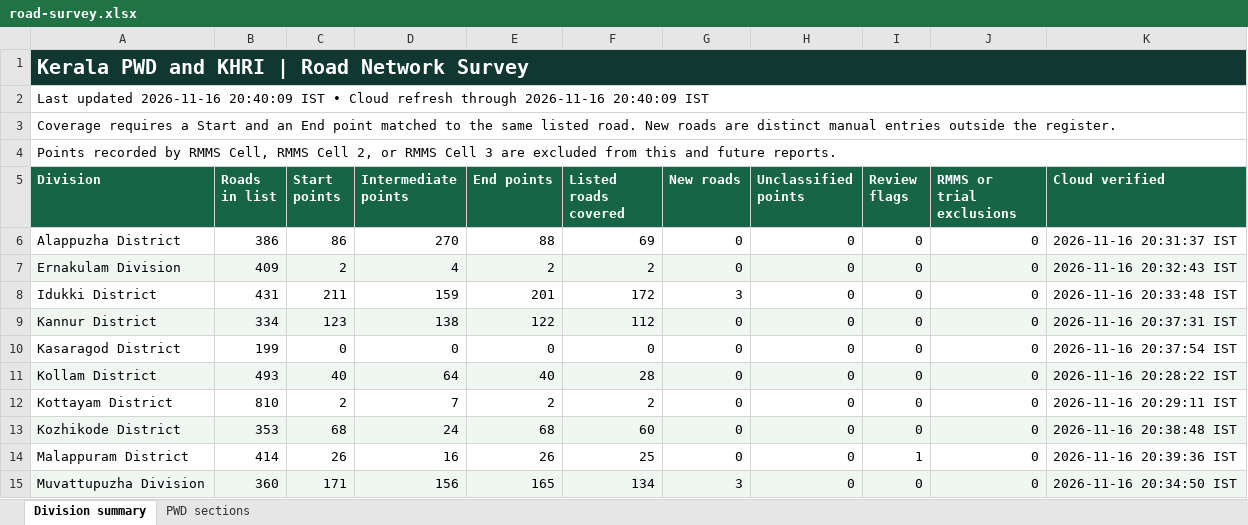
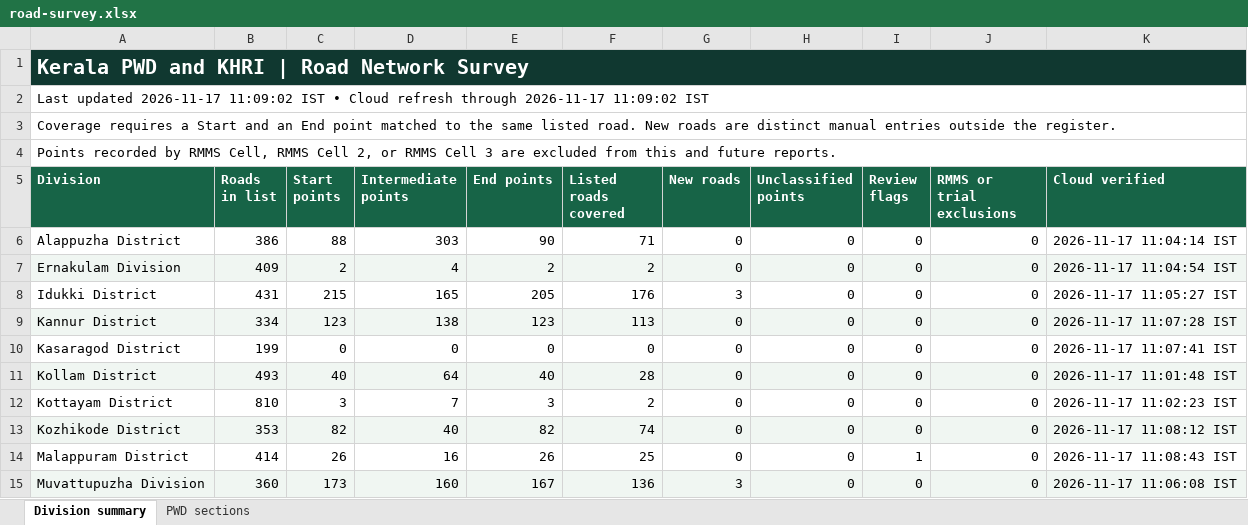
Before and after one commit to arunmohan-007/kerala-pwd-road-survey, an Excel workbook: docs/road-survey.xlsx, sheet Division summary, drawn as a sheet; only a part is shown; values as stored, in another font and other column widths than the file's, no borders; the diff covers the shown part only; the diff names each change by its address in the sheet, - before the commit and + after, or states it on an @@ line.

Commit message:
Refresh road survey dashboard from QFieldCloud

```diff
--- a/docs/road-survey.xlsx (sheet Division summary)
+++ b/docs/road-survey.xlsx (sheet Division summary)
-A2 (Division): Last updated 2026-11-16 20:40:09 IST • Cloud refresh through 2026-11-16 20:40:09 IST
+A2 (Division): Last updated 2026-11-17 11:09:02 IST • Cloud refresh through 2026-11-17 11:09:02 IST
-C6 (Start points): 86
+C6 (Start points): 88
-D6 (Intermediate points): 270
+D6 (Intermediate points): 303
-E6 (End points): 88
+E6 (End points): 90
-F6 (Listed roads covered): 69
+F6 (Listed roads covered): 71
-K6 (Cloud verified): 2026-11-16 20:31:37 IST
+K6 (Cloud verified): 2026-11-17 11:04:14 IST
-K7 (Cloud verified): 2026-11-16 20:32:43 IST
+K7 (Cloud verified): 2026-11-17 11:04:54 IST
-C8 (Start points): 211
+C8 (Start points): 215
-D8 (Intermediate points): 159
+D8 (Intermediate points): 165
-E8 (End points): 201
+E8 (End points): 205
-F8 (Listed roads covered): 172
+F8 (Listed roads covered): 176
-K8 (Cloud verified): 2026-11-16 20:33:48 IST
+K8 (Cloud verified): 2026-11-17 11:05:27 IST
-E9 (End points): 122
+E9 (End points): 123
-F9 (Listed roads covered): 112
+F9 (Listed roads covered): 113
-K9 (Cloud verified): 2026-11-16 20:37:31 IST
+K9 (Cloud verified): 2026-11-17 11:07:28 IST
-K10 (Cloud verified): 2026-11-16 20:37:54 IST
+K10 (Cloud verified): 2026-11-17 11:07:41 IST
-K11 (Cloud verified): 2026-11-16 20:28:22 IST
+K11 (Cloud verified): 2026-11-17 11:01:48 IST
-C12 (Start points): 2
+C12 (Start points): 3
-E12 (End points): 2
+E12 (End points): 3
-K12 (Cloud verified): 2026-11-16 20:29:11 IST
+K12 (Cloud verified): 2026-11-17 11:02:23 IST
-C13 (Start points): 68
+C13 (Start points): 82
-D13 (Intermediate points): 24
+D13 (Intermediate points): 40
-E13 (End points): 68
+E13 (End points): 82
-F13 (Listed roads covered): 60
+F13 (Listed roads covered): 74
-K13 (Cloud verified): 2026-11-16 20:38:48 IST
+K13 (Cloud verified): 2026-11-17 11:08:12 IST
-K14 (Cloud verified): 2026-11-16 20:39:36 IST
+K14 (Cloud verified): 2026-11-17 11:08:43 IST
-C15 (Start points): 171
+C15 (Start points): 173
-D15 (Intermediate points): 156
+D15 (Intermediate points): 160
-E15 (End points): 165
+E15 (End points): 167
-F15 (Listed roads covered): 134
+F15 (Listed roads covered): 136
-K15 (Cloud verified): 2026-11-16 20:34:50 IST
+K15 (Cloud verified): 2026-11-17 11:06:08 IST
```
Also changed, not shown: 27 edited cells elsewhere in this sheet, sheet PWD sections, 2 other files.
